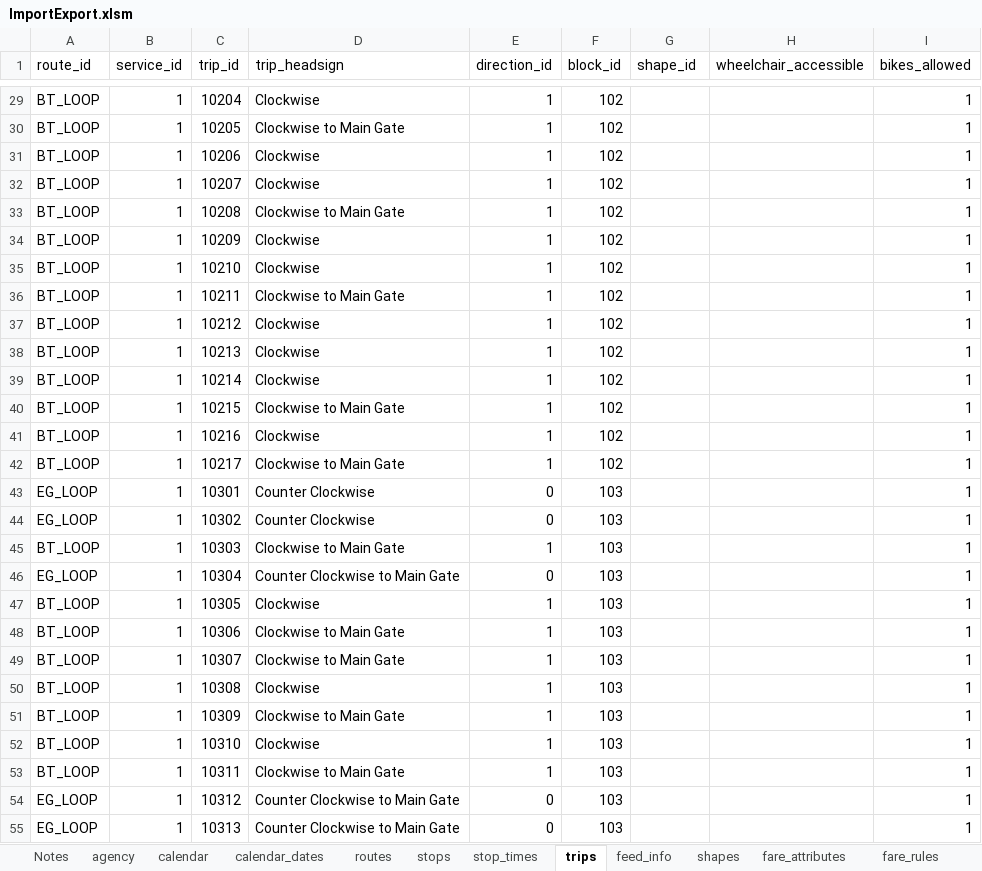
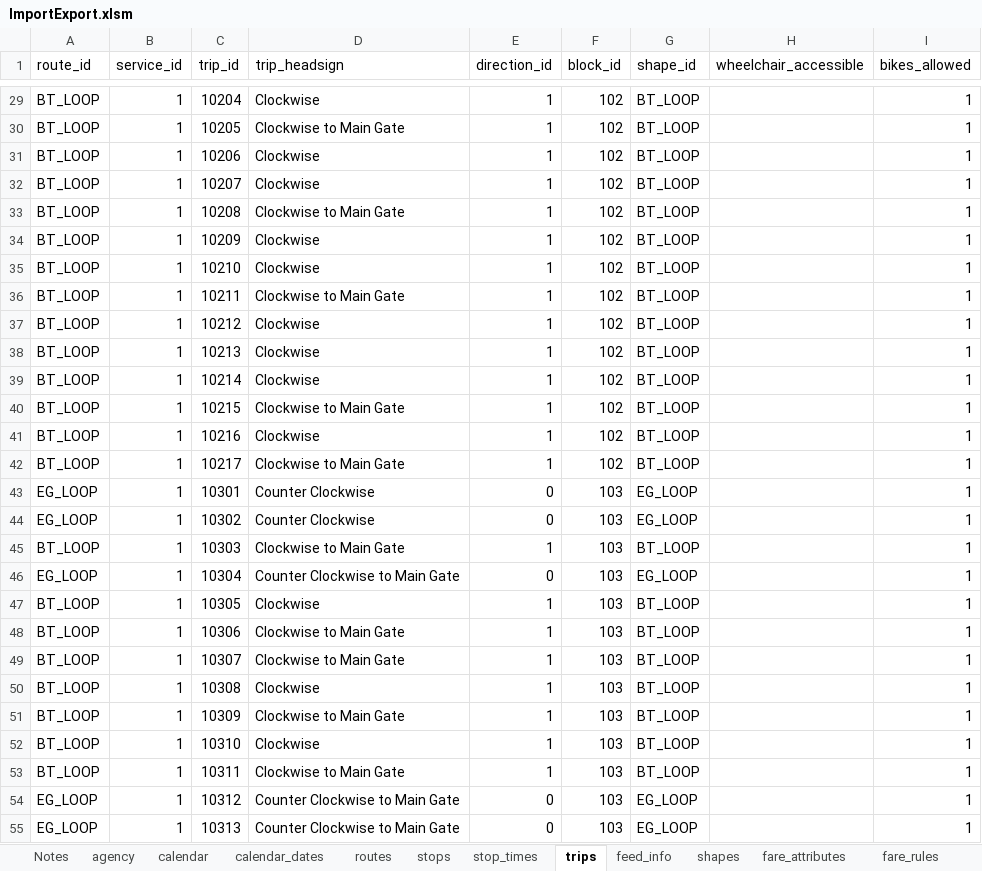
Before and after one commit to PinpointAVL/TAPS-GTFS, an Excel workbook: 2022-06-20/ImportExport.xlsm, sheet trips, drawn as a sheet; only a part is shown, gaps mark what is left out; values as stored, in another font and other column widths than the file's, no borders; the diff covers the shown part only; the diff names each change by its address in the sheet, - before the commit and + after, or states it on an @@ line.

Commit message:
Added shapefiles

```diff
--- a/2022-06-20/ImportExport.xlsm (sheet trips)
+++ b/2022-06-20/ImportExport.xlsm (sheet trips)
-G29:G42 (shape_id): (empty)
+G29:G42 (shape_id): BT_LOOP
-G43:G44 (shape_id): (empty)
+G43:G44 (shape_id): EG_LOOP
-G45 (shape_id): (empty)
+G45 (shape_id): BT_LOOP
-G46 (shape_id): (empty)
+G46 (shape_id): EG_LOOP
-G47:G53 (shape_id): (empty)
+G47:G53 (shape_id): BT_LOOP
-G54:G55 (shape_id): (empty)
+G54:G55 (shape_id): EG_LOOP
```
Also changed, not shown: 69 edited cells elsewhere in this sheet, sheet shapes, charts or pictures, 7 other files.
